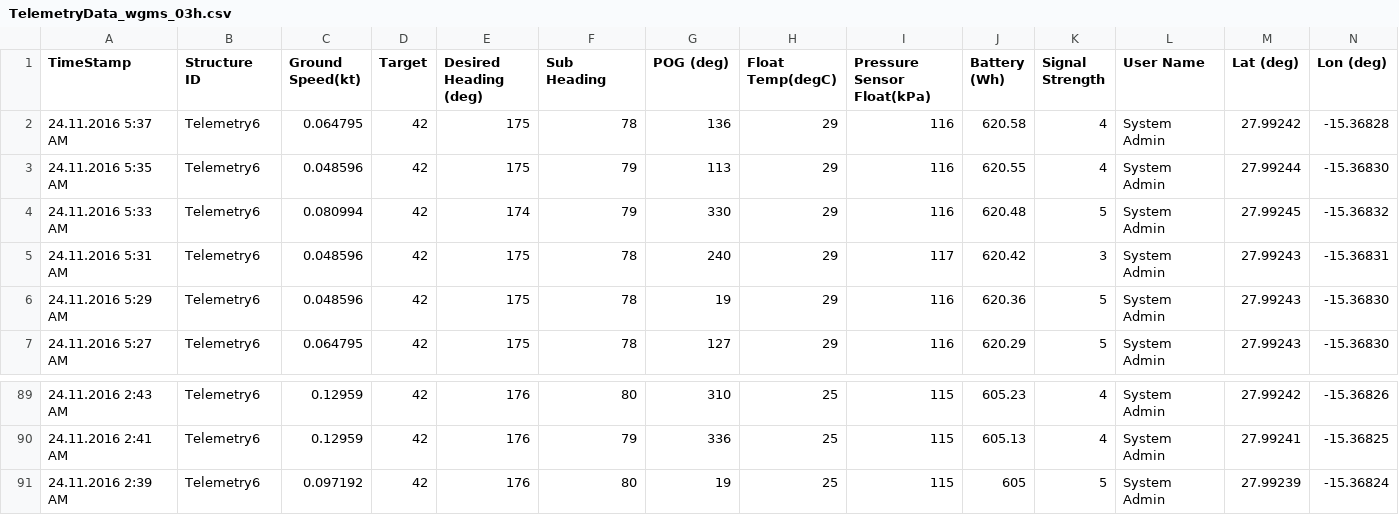
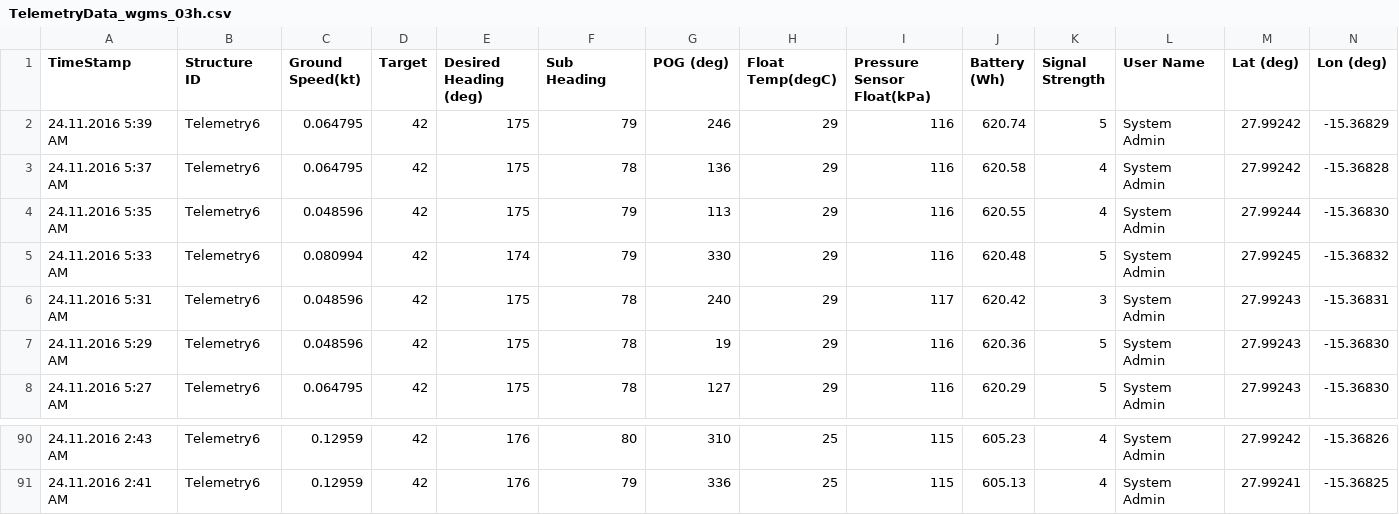
Before and after one commit to marum-waveglider/marum-waveglider.github.io, a CSV file: TelemetryData/TelemetryData_wgms_03h.csv, drawn as a sheet; only a part is shown, gaps mark what is left out; removed rows and columns are numbered as before the commit, all else as after; rows hold the shown columns only; the diff names each change by its address in the sheet, - before the commit and + after, or states it on an @@ line.

```diff
--- a/TelemetryData/TelemetryData_wgms_03h.csv
+++ b/TelemetryData/TelemetryData_wgms_03h.csv
+row 2: 24.11.2016 5:39 AM | Telemetry6 | 0.064795 | 42 | 175 | 79 | 246 | 29 | 116 | 620.74 | 5 | System Admin | 27.99242 | -15.36829
-row 91: 24.11.2016 2:39 AM | Telemetry6 | 0.097192 | 42 | 176 | 80 | 19 | 25 | 115 | 605 | 5 | System Admin | 27.99239 | -15.36824
```
Also changed, not shown: TelemetryData/TelemetryData_wgms_06h.csv, WeatherData/WeatherData_wgms_03h.csv, 1 other file.
